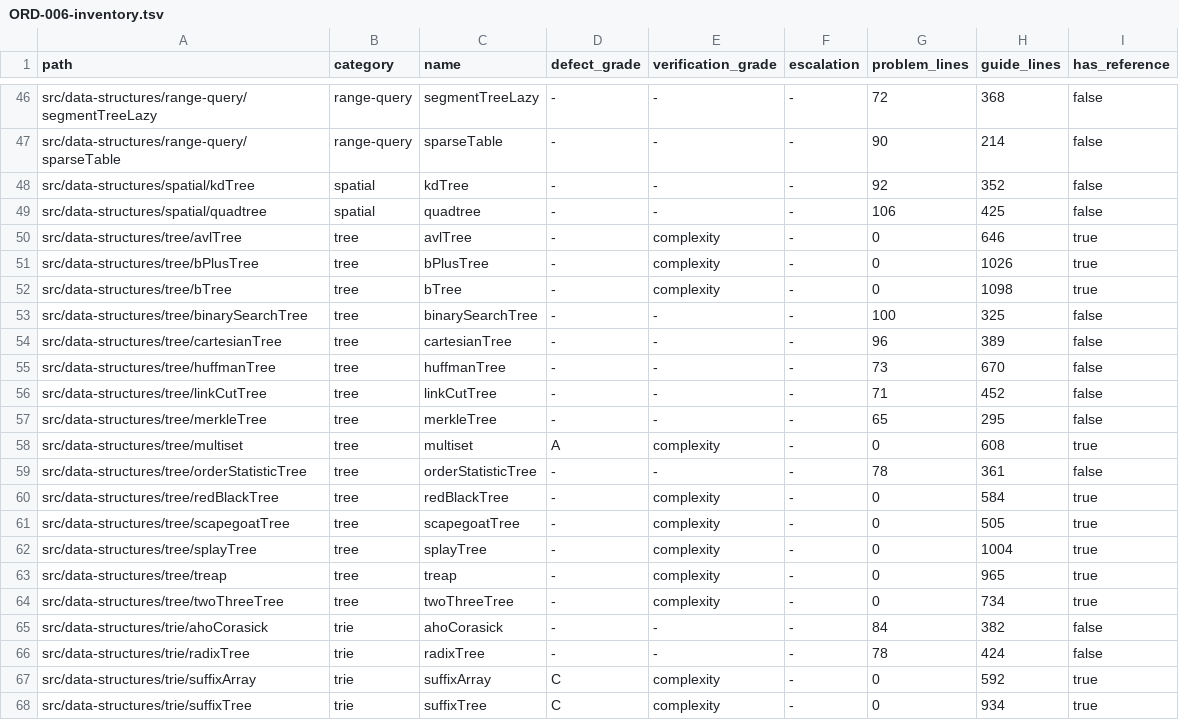
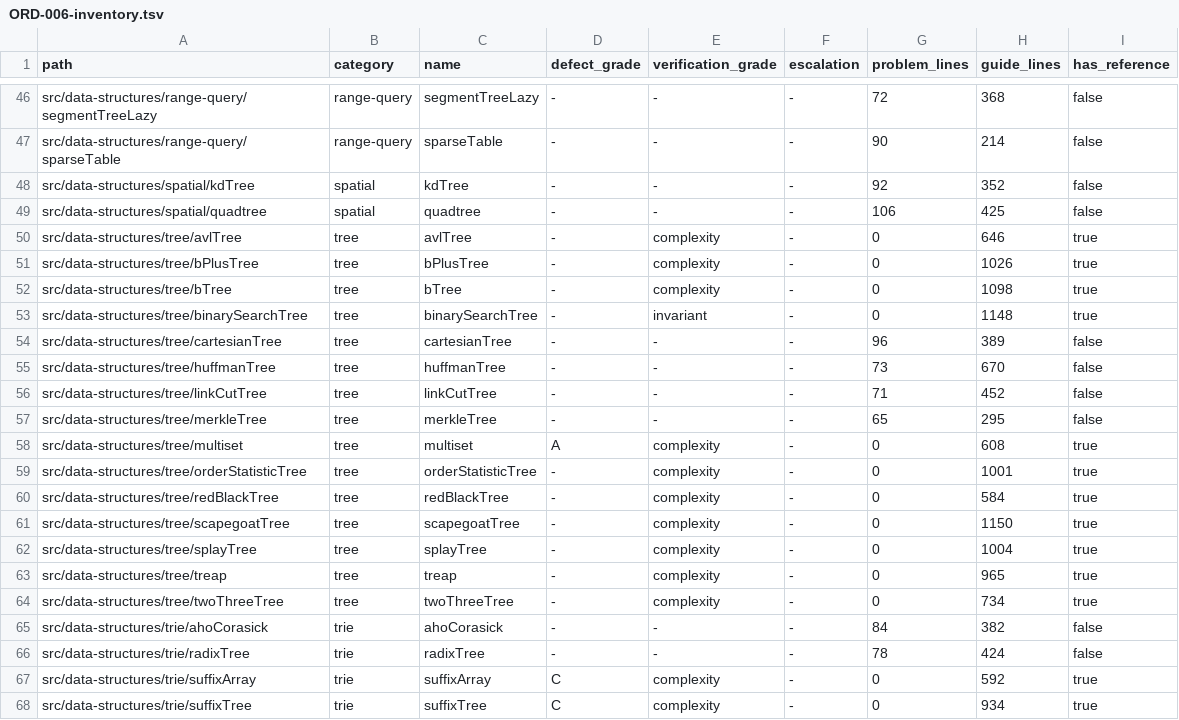
Before and after one commit to centurio1987/grow-up-programming, a TSV file: docs/ORD-006-inventory.tsv, drawn as a sheet; only a part is shown, gaps mark what is left out.

```diff
--- a/docs/ORD-006-inventory.tsv
+++ b/docs/ORD-006-inventory.tsv
@@ -52,3 +52,3 @@ src/data-structures/tree/bPlusTree	tree	bPlusTree	-	complexity	-	0	1026	true
 src/data-structures/tree/bTree	tree	bTree	-	complexity	-	0	1098	true
-src/data-structures/tree/binarySearchTree	tree	binarySearchTree	-	-	-	100	325	false
+src/data-structures/tree/binarySearchTree	tree	binarySearchTree	-	invariant	-	0	1148	true
 src/data-structures/tree/cartesianTree	tree	cartesianTree	-	-	-	96	389	false
@@ -58,5 +58,5 @@ src/data-structures/tree/merkleTree	tree	merkleTree	-	-	-	65	295	false
 src/data-structures/tree/multiset	tree	multiset	A	complexity	-	0	608	true
-src/data-structures/tree/orderStatisticTree	tree	orderStatisticTree	-	-	-	78	361	false
+src/data-structures/tree/orderStatisticTree	tree	orderStatisticTree	-	complexity	-	0	1001	true
 src/data-structures/tree/redBlackTree	tree	redBlackTree	-	complexity	-	0	584	true
-src/data-structures/tree/scapegoatTree	tree	scapegoatTree	-	complexity	-	0	505	true
+src/data-structures/tree/scapegoatTree	tree	scapegoatTree	-	complexity	-	0	1150	true
 src/data-structures/tree/splayTree	tree	splayTree	-	complexity	-	0	1004	true
```
Also changed, not shown: 16 other files.
